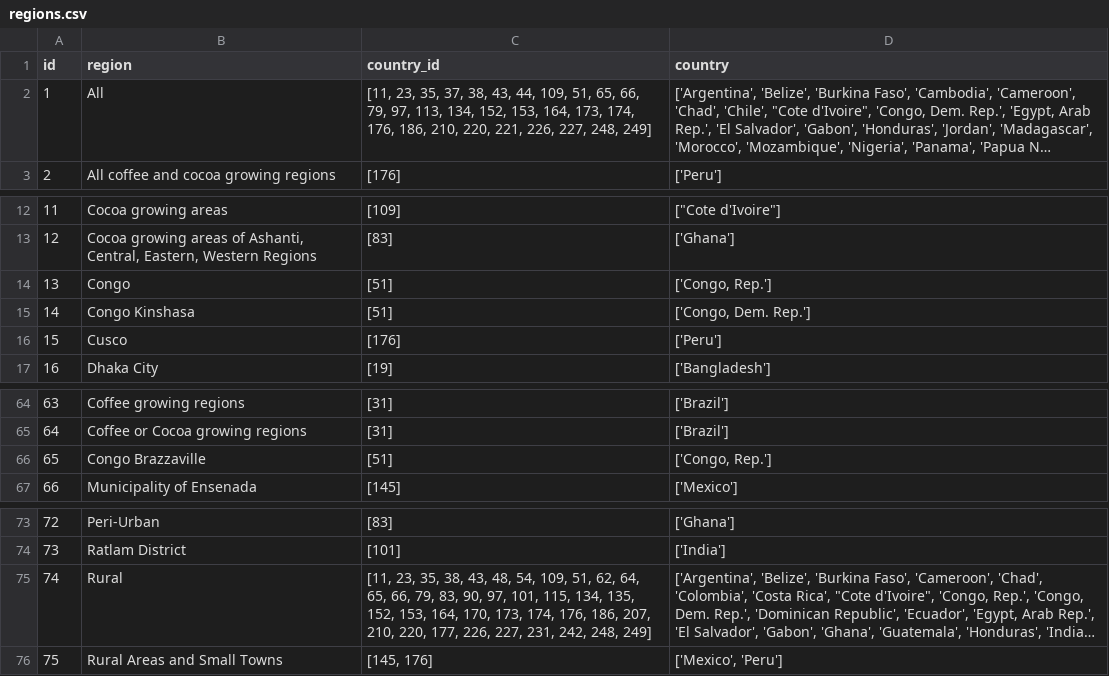
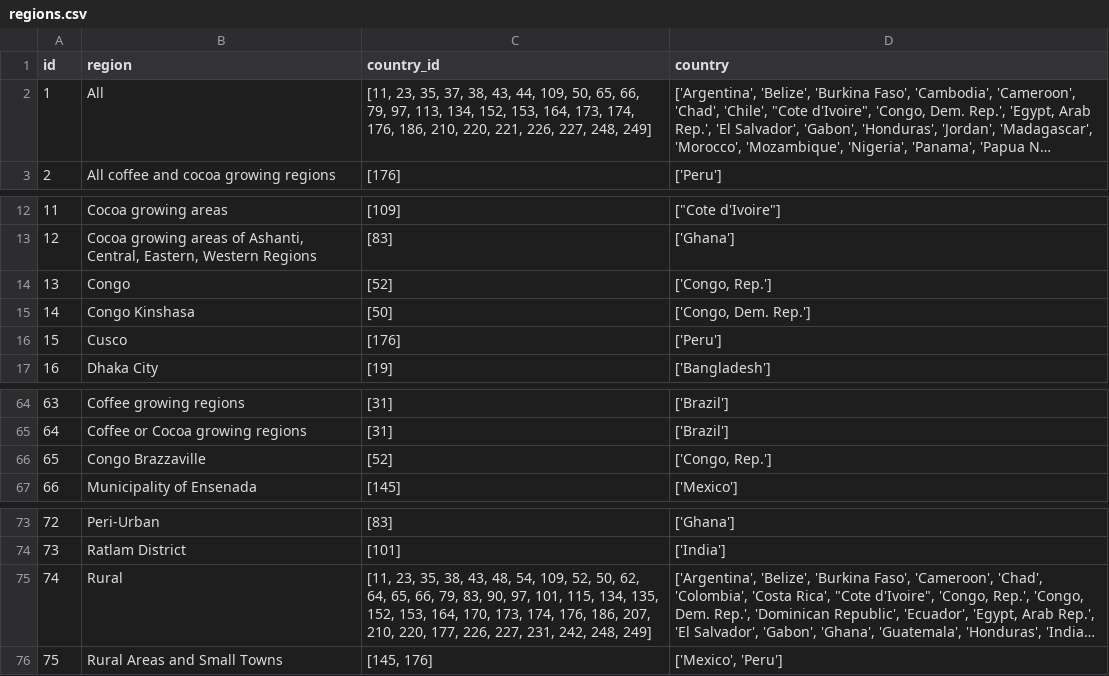
Before and after one commit to anjarakvo/IDH-IDC, a CSV file: backend/source/master/regions.csv, drawn as a sheet; only a part is shown, gaps mark what is left out; long unchanged cells end in …; the diff names each change by its address in the sheet, - before the commit and + after, or states it on an @@ line.

```diff
--- a/backend/source/master/regions.csv
+++ b/backend/source/master/regions.csv
-C2 (country_id): …44, 109, 51, 65, 66,…
+C2 (country_id): …44, 109, 50, 65, 66,…
-C14 (country_id): [51]
+C14 (country_id): [52]
-C15 (country_id): [51]
+C15 (country_id): [50]
-C66 (country_id): [51]
+C66 (country_id): [52]
-C75 (country_id): …54, 109, 51, 62, 64,…
+C75 (country_id): …54, 109, 52, 50, 62, 64,…
```
Also changed, not shown: backend/source/master/cpi.csv, backend/source/master/li_benchmark.csv, 4 other files.
